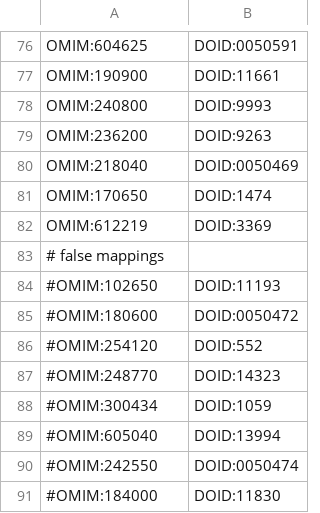
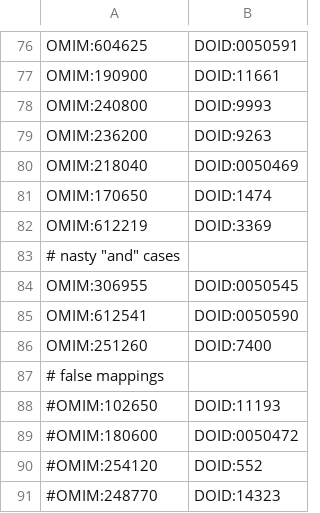
Before and after one commit to janosbinder/anything2doid, a TSV file: omim_benchmark.tsv, drawn as a sheet; only a part is shown, gaps mark what is left out; the shorter side is filled out with more unchanged rows.

Commit message:
Updated benchmark set to include some nasty cases with AND

```diff
--- a/omim_benchmark.tsv
+++ b/omim_benchmark.tsv
@@ -82,2 +82,6 @@ OMIM:170650	DOID:1474
 OMIM:612219	DOID:3369
+# nasty "and" cases
+OMIM:306955	DOID:0050545
+OMIM:612541	DOID:0050590
+OMIM:251260	DOID:7400
 # false mappings
```
